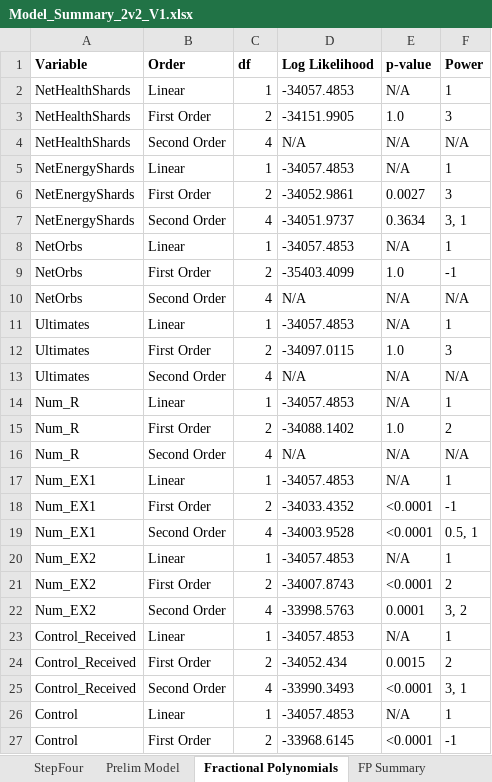
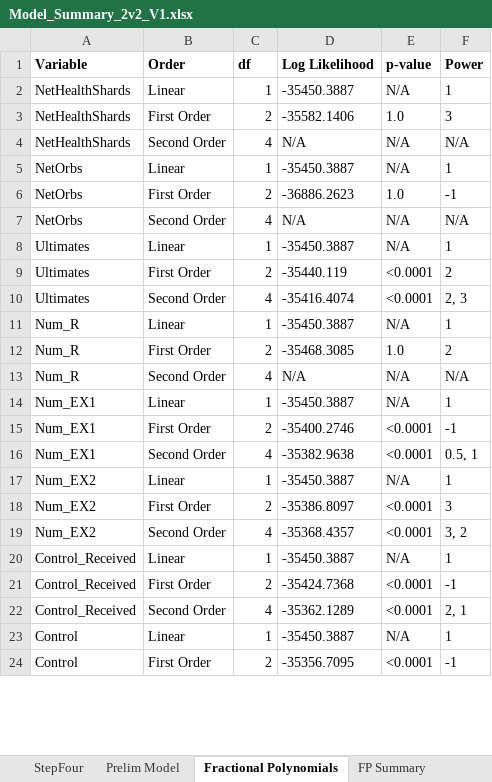
Before and after one commit to Skywind555/Battlerite, an Excel workbook: Blog Post Data Analysis/Model_Summary_2v2_V1.xlsx, sheet Fractional Polynomials, drawn as a sheet; only a part is shown; values as stored, in another font and other column widths than the file's, no borders; removed rows and columns are numbered as before the commit, all else as after; the diff covers the shown part only; the diff names each change by its address in the sheet, - before the commit and + after, or states it on an @@ line.

```diff
--- a/Blog Post Data Analysis/Model_Summary_2v2_V1.xlsx (sheet Fractional Polynomials)
+++ b/Blog Post Data Analysis/Model_Summary_2v2_V1.xlsx (sheet Fractional Polynomials)
-D2 (Log Likelihood): -34057.4853
+D2 (Log Likelihood): -35450.3887
-D3 (Log Likelihood): -34151.9905
+D3 (Log Likelihood): -35582.1406
-row 5: NetEnergyShards | Linear | 1 | -34057.4853 | N/A | 1
-row 6: NetEnergyShards | First Order | 2 | -34052.9861 | 0.0027 | 3
-row 7: NetEnergyShards | Second Order | 4 | -34051.9737 | 0.3634 | 3, 1
-D5 (Log Likelihood): -34057.4853
+D5 (Log Likelihood): -35450.3887
-D6 (Log Likelihood): -35403.4099
+D6 (Log Likelihood): -36886.2623
-D8 (Log Likelihood): -34057.4853
+D8 (Log Likelihood): -35450.3887
-D9 (Log Likelihood): -34097.0115
+D9 (Log Likelihood): -35440.119
-E9 (p-value): 1.0
+E9 (p-value): <0.0001
-F9 (Power): 3
+F9 (Power): 2
-D10 (Log Likelihood): N/A
+D10 (Log Likelihood): -35416.4074
-E10 (p-value): N/A
+E10 (p-value): <0.0001
-F10 (Power): N/A
+F10 (Power): 2, 3
-D11 (Log Likelihood): -34057.4853
+D11 (Log Likelihood): -35450.3887
-D12 (Log Likelihood): -34088.1402
+D12 (Log Likelihood): -35468.3085
-D14 (Log Likelihood): -34057.4853
+D14 (Log Likelihood): -35450.3887
-D15 (Log Likelihood): -34033.4352
+D15 (Log Likelihood): -35400.2746
-D16 (Log Likelihood): -34003.9528
+D16 (Log Likelihood): -35382.9638
-D17 (Log Likelihood): -34057.4853
+D17 (Log Likelihood): -35450.3887
-D18 (Log Likelihood): -34007.8743
+D18 (Log Likelihood): -35386.8097
-F18 (Power): 2
+F18 (Power): 3
-D19 (Log Likelihood): -33998.5763
+D19 (Log Likelihood): -35368.4357
-E19 (p-value): 0.0001
+E19 (p-value): <0.0001
-D20 (Log Likelihood): -34057.4853
+D20 (Log Likelihood): -35450.3887
-D21 (Log Likelihood): -34052.434
+D21 (Log Likelihood): -35424.7368
-E21 (p-value): 0.0015
+E21 (p-value): <0.0001
-F21 (Power): 2
+F21 (Power): -1
-D22 (Log Likelihood): -33990.3493
+D22 (Log Likelihood): -35362.1289
-F22 (Power): 3, 1
+F22 (Power): 2, 1
-D23 (Log Likelihood): -34057.4853
+D23 (Log Likelihood): -35450.3887
-D24 (Log Likelihood): -33968.6145
+D24 (Log Likelihood): -35356.7095
```
Also changed, not shown: 20 edited cells elsewhere in this sheet, sheet Final Model, sheet Interactions, sheet Descriptive Statistics, sheet Univariate Sig, sheet Model Fit, sheet FP Summary, 2 more sheets, charts or pictures, Blog Post Data Analysis/Model_Summary_2v2_V2.xlsx, Blog Post Data Analysis/Model_Summary_3v3_V1.xlsx, 22 other files.
